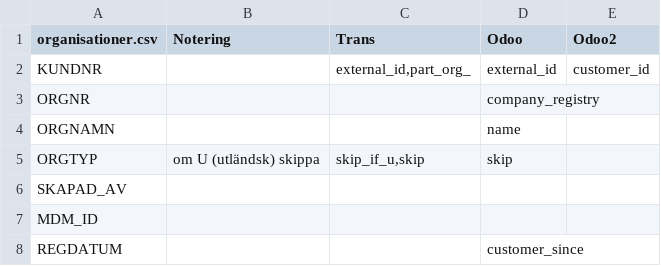
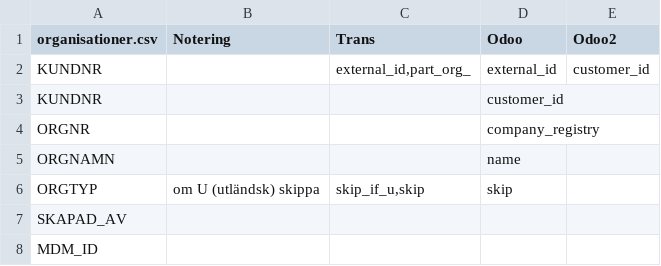
Before and after one commit to vertelab/odoo-af, a CSV file: af_data_ais-f_loader/data/organisationer_mapping.csv, drawn as a sheet; only a part is shown; the shorter side is filled out with more unchanged rows; the diff names each change by its address in the sheet, - before the commit and + after, or states it on an @@ line.

```diff
--- a/af_data_ais-f_loader/data/organisationer_mapping.csv
+++ b/af_data_ais-f_loader/data/organisationer_mapping.csv
+row 3: KUNDNR |  |  | customer_id
```
Also changed, not shown: af_data_ais-f_loader/data/arbetsgivare_mapping.csv, 3 other files.
